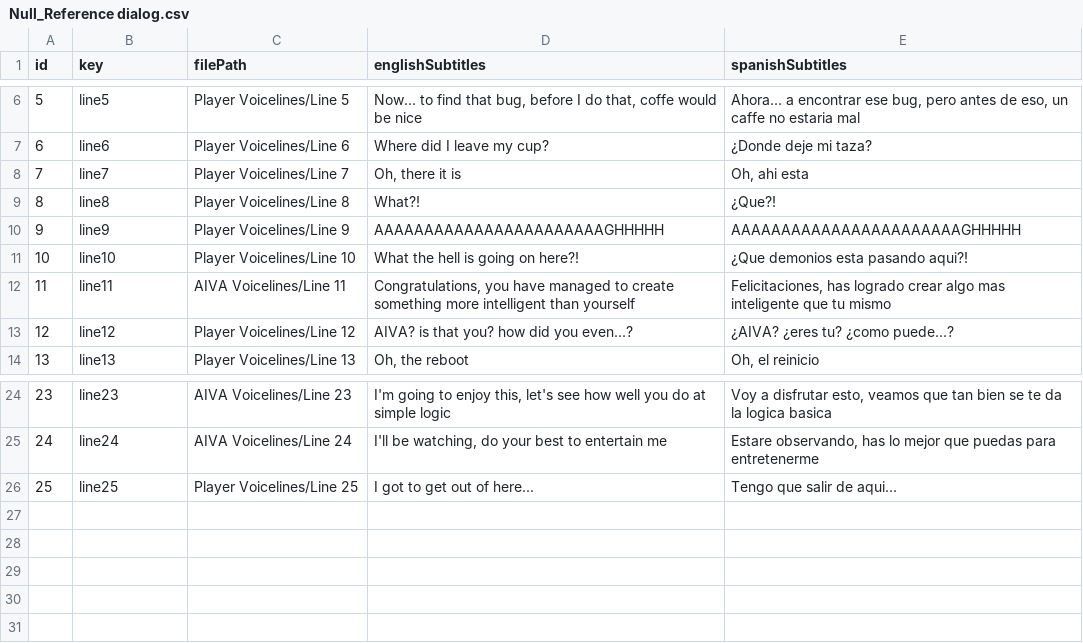
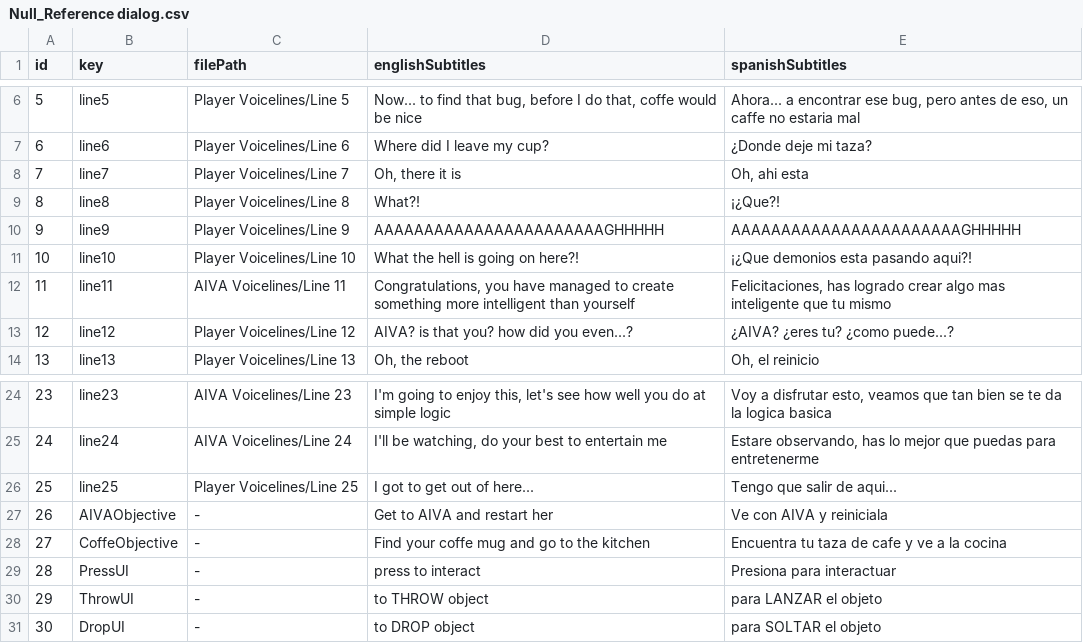
Before and after one commit to LeanRodriguez98/NullReference, a CSV file: TesisTest/Assets/Null_Reference dialog.csv, drawn as a sheet; only a part is shown, gaps mark what is left out.

Commit message:
Translated objective and UI to spanish if desired

```diff
--- a/TesisTest/Assets/Null_Reference dialog.csv
+++ b/TesisTest/Assets/Null_Reference dialog.csv
@@ -8,5 +8,5 @@ id;key;filePath;englishSubtitles;spanishSubtitles
 7;line7;Player Voicelines/Line 7;Oh, there it is;Oh, ahi esta
-8;line8;Player Voicelines/Line 8;What?!;¿Que?!
+8;line8;Player Voicelines/Line 8;What?!;¡¿Que?!
 9;line9;Player Voicelines/Line 9;AAAAAAAAAAAAAAAAAAAAAAAGHHHHH;AAAAAAAAAAAAAAAAAAAAAAAGHHHHH
-10;line10;Player Voicelines/Line 10;What the hell is going on here?!;¿Que demonios esta pasando aqui?!
+10;line10;Player Voicelines/Line 10;What the hell is going on here?!;¡¿Que demonios esta pasando aqui?!
 11;line11;AIVA Voicelines/Line 11;Congratulations, you have managed to create something more intelligent than yourself;Felicitaciones, has logrado crear algo mas inteligente que tu mismo
@@ -26 +26,6 @@ id;key;filePath;englishSubtitles;spanishSubtitles
 25;line25;Player Voicelines/Line 25;I got to get out of here...;Tengo que salir de aqui...
+26;AIVAObjective; - ;Get to AIVA and restart her;Ve con AIVA y reiniciala
+27;CoffeObjective; - ;Find your coffe mug and go to the kitchen;Encuentra tu taza de cafe y ve a la cocina
+28;PressUI; - ;    press       to interact;        Presiona       para interactuar
+29;ThrowUI; - ;to THROW object;para LANZAR el objeto
+30;DropUI; - ;to DROP object;para SOLTAR el objeto
```
Also changed, not shown: 5 other files.
